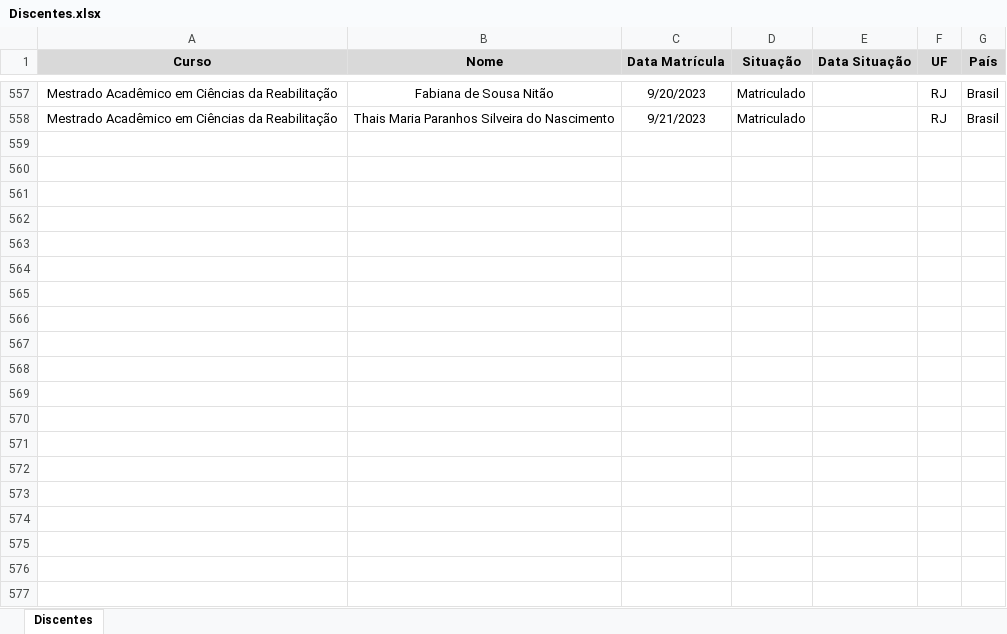
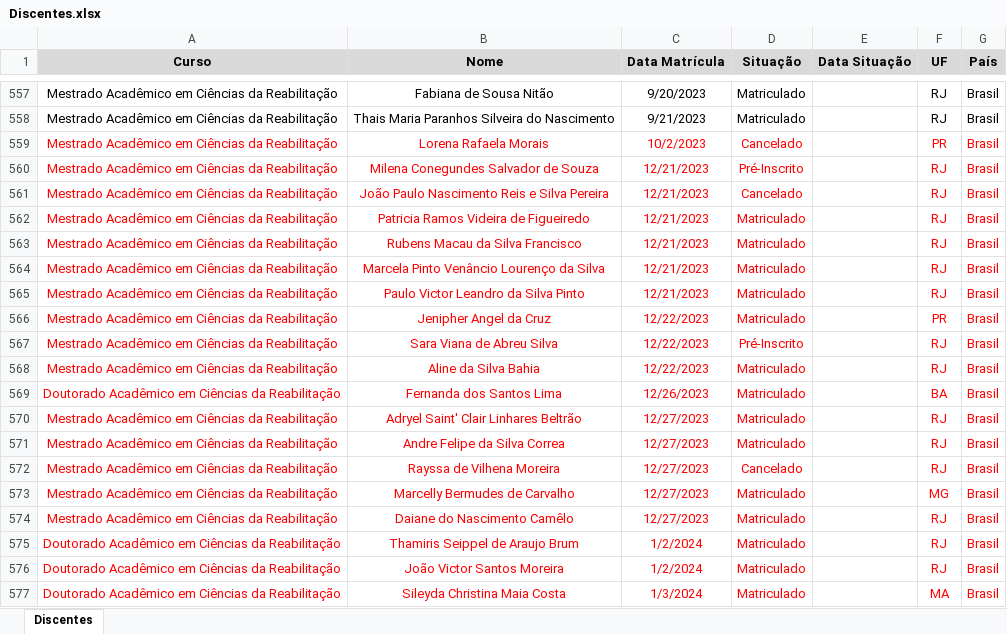
Before and after one commit to ppgcr-unisuam/observatoriocr, an Excel workbook: PPG/Discentes.xlsx, sheet Discentes, drawn as a sheet; only a part is shown, gaps mark what is left out; values as stored, in another font and other column widths than the file's, no borders; conditional formats not drawn; the diff covers the shown part only; the diff names each change by its address in the sheet, - before the commit and + after, or states it on an @@ line.

```diff
--- a/PPG/Discentes.xlsx (sheet Discentes)
+++ b/PPG/Discentes.xlsx (sheet Discentes)
+row 559: Mestrado Acadêmico em Ciências da Reabilitação | Lorena Rafaela Morais | 10/2/2023 | Cancelado |  | PR | Brasil
+row 560: Mestrado Acadêmico em Ciências da Reabilitação | Milena Conegundes Salvador de Souza | 12/21/2023 | Pré-Inscrito |  | RJ | Brasil
+row 561: Mestrado Acadêmico em Ciências da Reabilitação | João Paulo Nascimento Reis e Silva Pereira | 12/21/2023 | Cancelado |  | RJ | Brasil
+row 562: Mestrado Acadêmico em Ciências da Reabilitação | Patricia Ramos Videira de Figueiredo | 12/21/2023 | Matriculado |  | RJ | Brasil
+row 563: Mestrado Acadêmico em Ciências da Reabilitação | Rubens Macau da Silva Francisco | 12/21/2023 | Matriculado |  | RJ | Brasil
+row 564: Mestrado Acadêmico em Ciências da Reabilitação | Marcela Pinto Venâncio Lourenço da Silva | 12/21/2023 | Matriculado |  | RJ | Brasil
+row 565: Mestrado Acadêmico em Ciências da Reabilitação | Paulo Victor Leandro da Silva Pinto | 12/21/2023 | Matriculado |  | RJ | Brasil
+row 566: Mestrado Acadêmico em Ciências da Reabilitação | Jenipher Angel da Cruz | 12/22/2023 | Matriculado |  | PR | Brasil
+row 567: Mestrado Acadêmico em Ciências da Reabilitação | Sara Viana de Abreu Silva | 12/22/2023 | Pré-Inscrito |  | RJ | Brasil
+row 568: Mestrado Acadêmico em Ciências da Reabilitação | Aline da Silva Bahia | 12/22/2023 | Matriculado |  | RJ | Brasil
+row 569: Doutorado Acadêmico em Ciências da Reabilitação | Fernanda dos Santos Lima | 12/26/2023 | Matriculado |  | BA | Brasil
+row 570: Mestrado Acadêmico em Ciências da Reabilitação | Adryel Saint' Clair Linhares Beltrão | 12/27/2023 | Matriculado |  | RJ | Brasil
+row 571: Mestrado Acadêmico em Ciências da Reabilitação | Andre Felipe da Silva Correa | 12/27/2023 | Matriculado |  | RJ | Brasil
+row 572: Mestrado Acadêmico em Ciências da Reabilitação | Rayssa de Vilhena Moreira | 12/27/2023 | Cancelado |  | RJ | Brasil
+row 573: Mestrado Acadêmico em Ciências da Reabilitação | Marcelly Bermudes de Carvalho | 12/27/2023 | Matriculado |  | MG | Brasil
+row 574: Mestrado Acadêmico em Ciências da Reabilitação | Daiane do Nascimento Camêlo | 12/27/2023 | Matriculado |  | RJ | Brasil
+row 575: Doutorado Acadêmico em Ciências da Reabilitação | Thamiris Seippel de Araujo Brum | 1/2/2024 | Matriculado |  | RJ | Brasil
+row 576: Doutorado Acadêmico em Ciências da Reabilitação | João Victor Santos Moreira | 1/2/2024 | Matriculado |  | RJ | Brasil
+row 577: Doutorado Acadêmico em Ciências da Reabilitação | Sileyda Christina Maia Costa | 1/3/2024 | Matriculado |  | MA | Brasil
```
Also changed, not shown: 23 added rows, 1 edited cell and cell formats elsewhere in this sheet, PPG/Editais.xlsx, PPG/Financiadores.xlsx, 45 other files.
